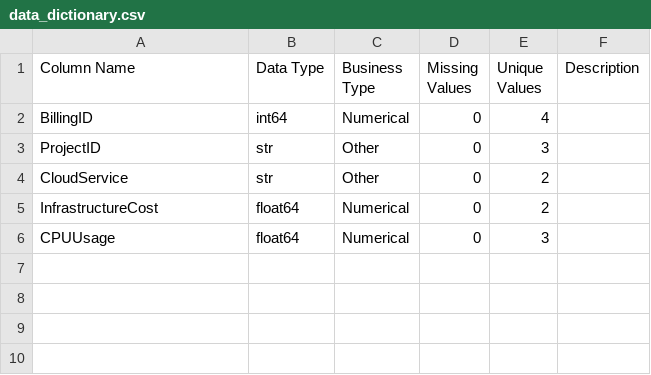
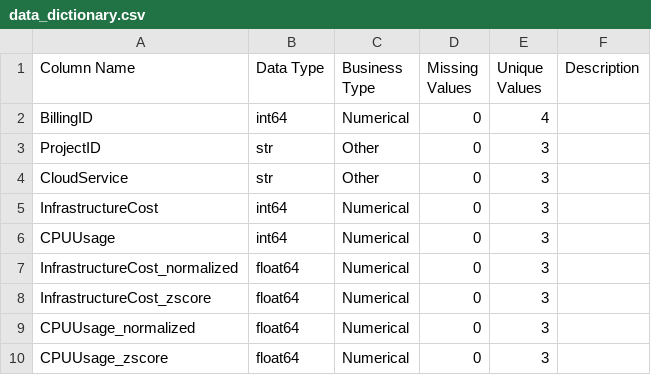
Before and after one commit to kalviumcommunity/SW2627-MERN-Infra-Vision, a CSV file: output/data_dictionary.csv, drawn as a sheet.

```diff
--- a/output/data_dictionary.csv
+++ b/output/data_dictionary.csv
@@ -3,4 +3,8 @@ BillingID,int64,Numerical,0,4,
 ProjectID,str,Other,0,3,
-CloudService,str,Other,0,2,
-InfrastructureCost,float64,Numerical,0,2,
-CPUUsage,float64,Numerical,0,3,
+CloudService,str,Other,0,3,
+InfrastructureCost,int64,Numerical,0,3,
+CPUUsage,int64,Numerical,0,3,
+InfrastructureCost_normalized,float64,Numerical,0,3,
+InfrastructureCost_zscore,float64,Numerical,0,3,
+CPUUsage_normalized,float64,Numerical,0,3,
+CPUUsage_zscore,float64,Numerical,0,3,
```
Also changed, not shown: 11 other files.
